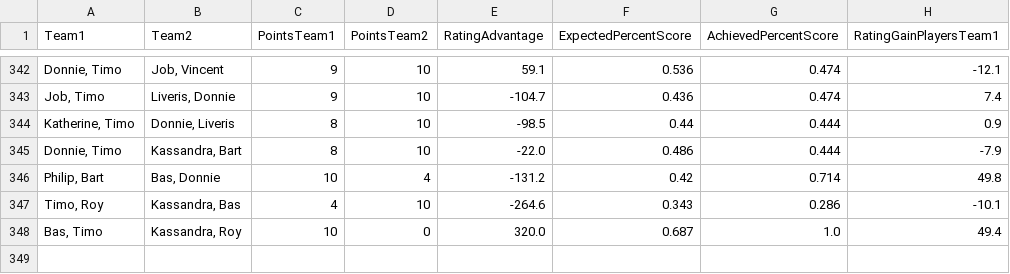
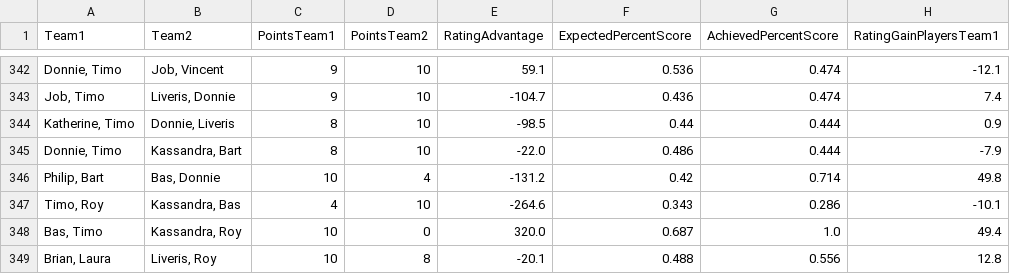
Before and after one commit to BartvonMeijenfeldt/fussball_rankings, a CSV file: calculations.csv, drawn as a sheet; only a part is shown, gaps mark what is left out; the diff names each change by its address in the sheet, - before the commit and + after, or states it on an @@ line.

```diff
--- a/calculations.csv
+++ b/calculations.csv
+row 349: Brian, Laura | Liveris, Roy | 10 | 8 | -20.1 | 0.488 | 0.556 | 12.8
```
Also changed, not shown: beta_ratings.csv, results_table_football.csv, 1 other file.
